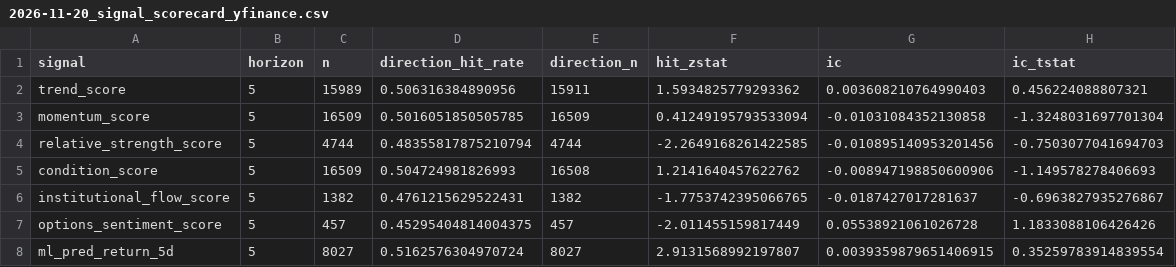
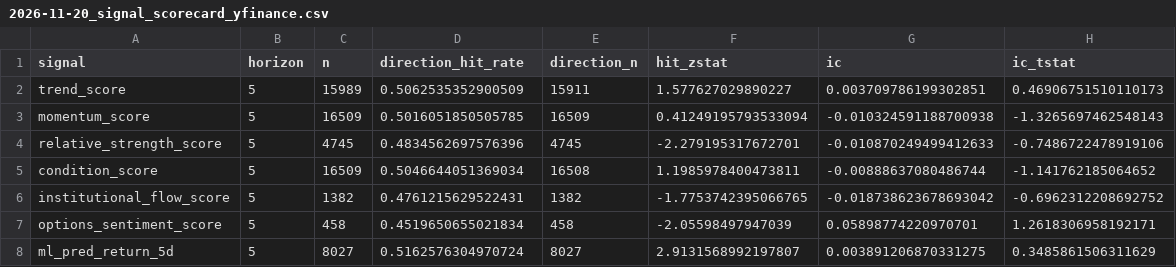
Before and after one commit to sony0928957829-sketch/finance-varnet-lite, a CSV file: data/evaluation/2026-11-20_signal_scorecard_yfinance.csv, drawn as a sheet.

```diff
--- a/data/evaluation/2026-11-20_signal_scorecard_yfinance.csv
+++ b/data/evaluation/2026-11-20_signal_scorecard_yfinance.csv
@@ -1,8 +1,8 @@
 signal,horizon,n,direction_hit_rate,direction_n,hit_zstat,ic,ic_tstat
-trend_score,5,15989,0.506316384890956,15911,1.5934825779293362,0.003608210764990403,0.456224088807321
-momentum_score,5,16509,0.5016051850505785,16509,0.41249195793533094,-0.01031084352130858,-1.3248031697701304
-relative_strength_score,5,4744,0.48355817875210794,4744,-2.2649168261422585,-0.010895140953201456,-0.7503077041694703
-condition_score,5,16509,0.504724981826993,16508,1.2141640457622762,-0.008947198850600906,-1.149578278406693
-institutional_flow_score,5,1382,0.4761215629522431,1382,-1.7753742395066765,-0.0187427017281637,-0.6963827935276867
-options_sentiment_score,5,457,0.45295404814004375,457,-2.011455159817449,0.05538921061026728,1.1833088106426426
-ml_pred_return_5d,5,8027,0.5162576304970724,8027,2.9131568992197807,0.0039359879651406915,0.35259783914839554
+trend_score,5,15989,0.5062535352900509,15911,1.577627029890227,0.003709786199302851,0.46906751510110173
+momentum_score,5,16509,0.5016051850505785,16509,0.41249195793533094,-0.010324591188700938,-1.3265697462548143
+relative_strength_score,5,4745,0.4834562697576396,4745,-2.279195317672701,-0.010870249499412633,-0.7486722478919106
+condition_score,5,16509,0.5046644051369034,16508,1.1985978400473811,-0.00888637080486744,-1.141762185064652
+institutional_flow_score,5,1382,0.4761215629522431,1382,-1.7753742395066765,-0.018738623678693042,-0.6962312208692752
+options_sentiment_score,5,458,0.4519650655021834,458,-2.05598497947039,0.05898774220970701,1.2618306958192171
+ml_pred_return_5d,5,8027,0.5162576304970724,8027,2.9131568992197807,0.003891206870331275,0.3485861506311629
```
Also changed, not shown: 7 other files.
